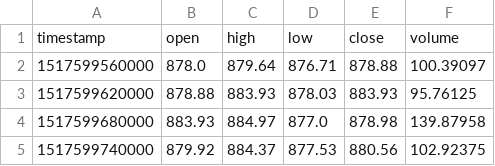
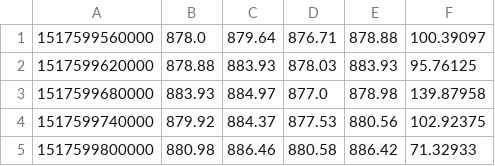
Before and after one commit to bboczeng/Nyxar, a CSV file: data/binance/ETH-USDT.csv, drawn as a sheet; only a part is shown; the shorter side is filled out with more unchanged rows.

Commit message:
fix bug

```diff
--- a/data/binance/ETH-USDT.csv
+++ b/data/binance/ETH-USDT.csv
@@ -1,2 +1 @@
-timestamp,open,high,low,close,volume
 1517599560000,878.0,879.64,876.71,878.88,100.39097
```
